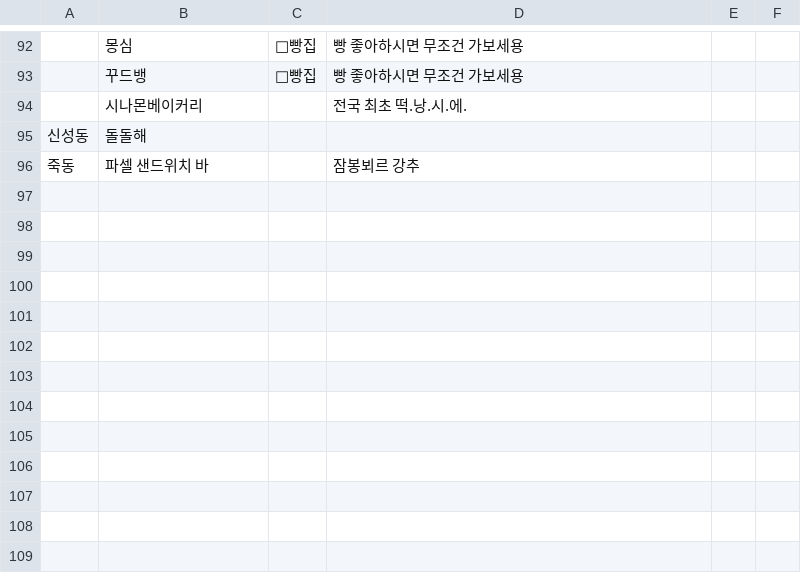
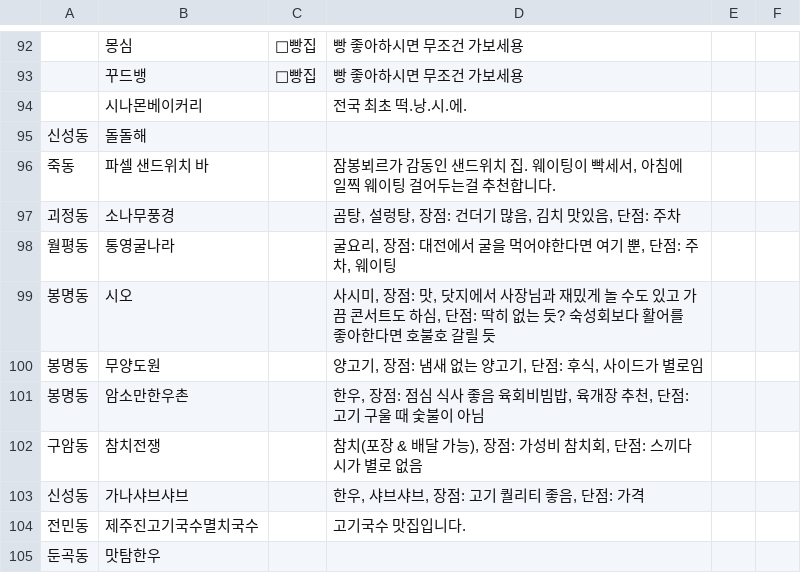
Before and after one commit to WoongheeLee/awesome-daejeon-eats, a CSV file: daejeon_eats.csv, drawn as a sheet; only a part is shown, gaps mark what is left out.

Commit message:
update list

```diff
--- a/daejeon_eats.csv
+++ b/daejeon_eats.csv
@@ -95,2 +95,11 @@
 신성동,돌돌해,,,,
-죽동,파셀 샌드위치 바,,잠봉뵈르 강추,,
+죽동,파셀 샌드위치 바,,"잠봉뵈르가 감동인 샌드위치 집. 웨이팅이 빡세서, 아침에 일찍 웨이팅 걸어두는걸 추천합니다.",,
+괴정동,소나무풍경,,"곰탕, 설렁탕, 장점: 건더기 많음, 김치 맛있음, 단점: 주차",,
+월평동,통영굴나라,,"굴요리, 장점: 대전에서 굴을 먹어야한다면 여기 뿐, 단점: 주차, 웨이팅",,
+봉명동,시오,,"사시미, 장점: 맛, 닷지에서 사장님과 재밌게 놀 수도 있고 가끔 콘서트도 하심, 단점: 딱히 없는 듯? 숙성회보다 활어를 좋아한다면 호불호 갈릴 듯",,
+봉명동,무양도원,,"양고기, 장점: 냄새 없는 양고기, 단점: 후식, 사이드가 별로임",,
+봉명동,암소만한우촌,,"한우, 장점: 점심 식사 좋음 육회비빔밥, 육개장 추천, 단점: 고기 구울 때 숯불이 아님",,
+구암동,참치전쟁,,"참치(포장 & 배달 가능), 장점: 가성비 참치회, 단점: 스끼다시가 별로 없음",,
+신성동,가나샤브샤브,,"한우, 샤브샤브, 장점: 고기 퀄리티 좋음, 단점: 가격",,
+전민동,제주진고기국수멸치국수,,고기국수 맛집입니다.,,
+둔곡동,맛탐한우,,,,
```
